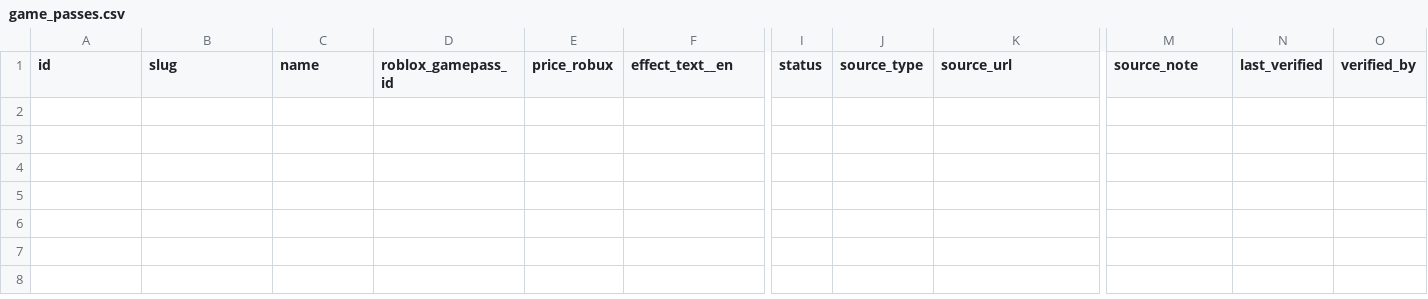
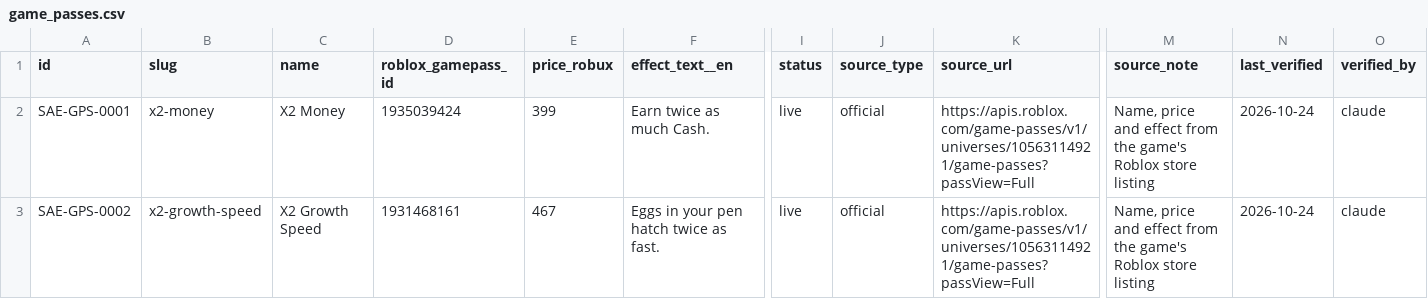
Before and after one commit to 6977980-hash/updateotter, a CSV file: data/sae/game_passes.csv, drawn as a sheet; only a part is shown, gaps mark what is left out; rows hold the shown columns only; the diff names each change by its address in the sheet, - before the commit and + after, or states it on an @@ line.

```diff
--- a/data/sae/game_passes.csv
+++ b/data/sae/game_passes.csv
+row 2: SAE-GPS-0001 | x2-money | X2 Money | 1935039424 | 399 | Earn twice as much Cash. | live | official | https://apis.roblox.com/game-passes/v1/universes/10563114921/game-passes?passView=Full | Name, price and effect from the game's Roblox store listing | 2026-10-24 | claude
+row 3: SAE-GPS-0002 | x2-growth-speed | X2 Growth Speed | 1931468161 | 467 | Eggs in your pen hatch twice as fast. | live | official | https://apis.roblox.com/game-passes/v1/universes/10563114921/game-passes?passView=Full | Name, price and effect from the game's Roblox store listing | 2026-10-24 | claude
```
Also changed, not shown: data/sae/fusion_recipes.csv, 15 other files.
